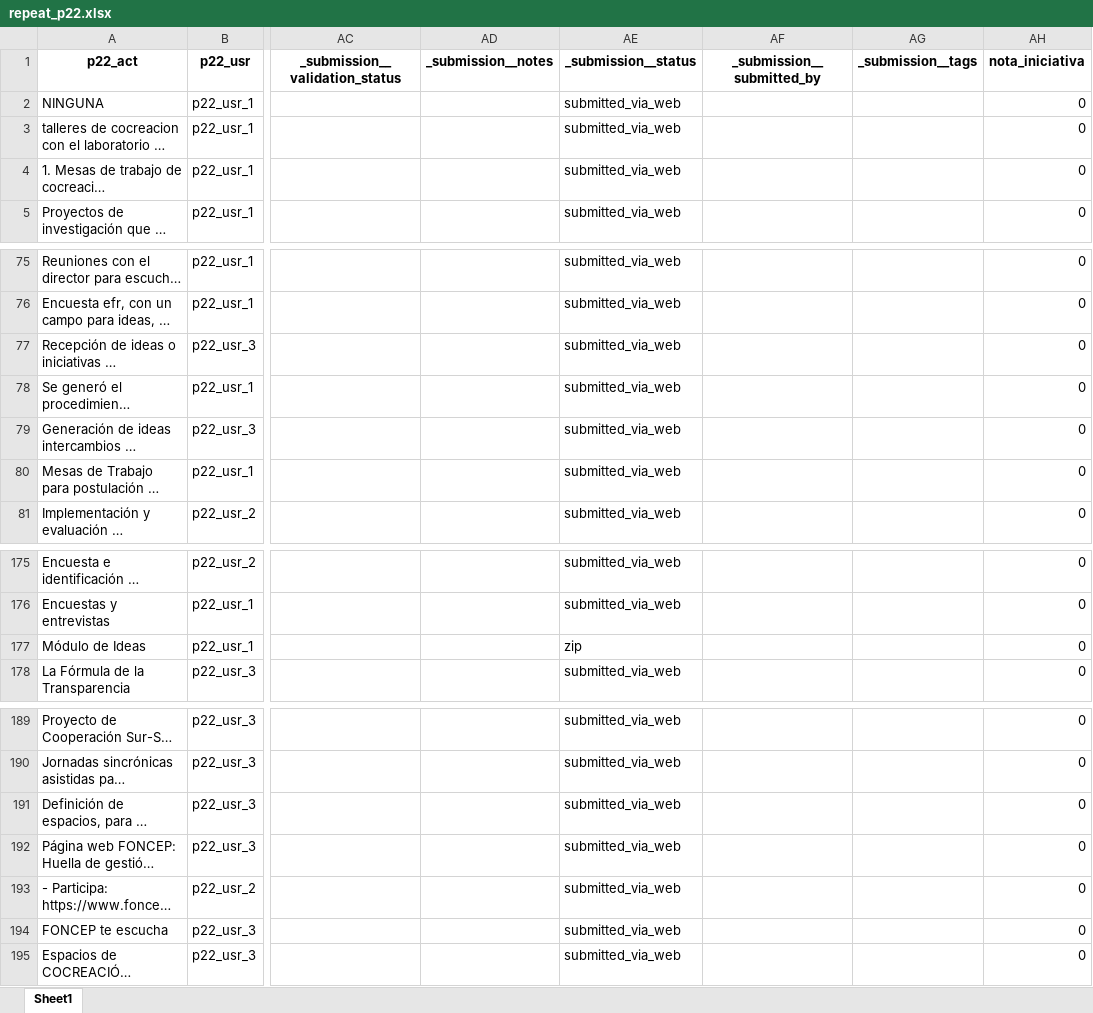
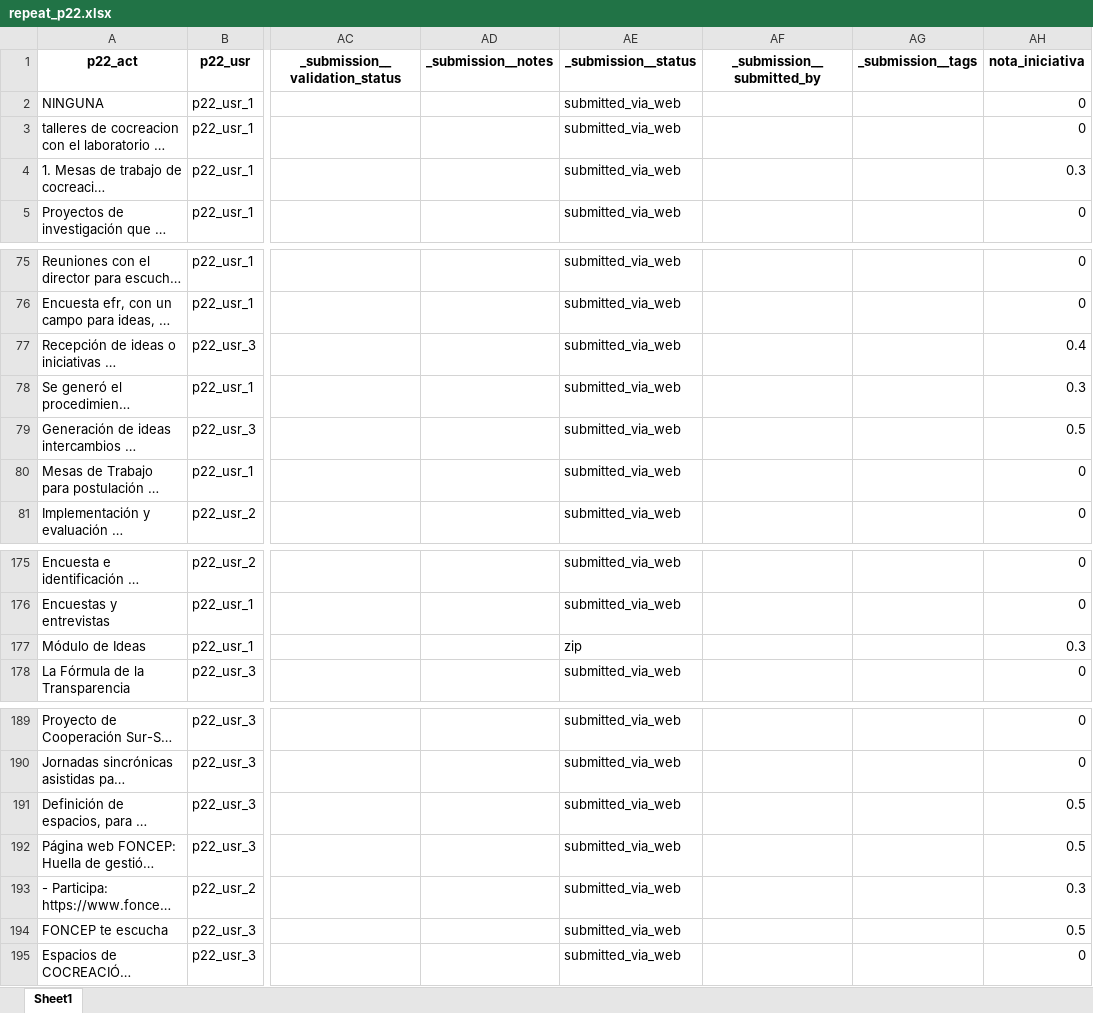
Before and after one commit to Juanjomarg/Aplicativo-Visualizacion-Respuestas-IIP2023, an Excel workbook: files/separadas/repeat_p22.xlsx, sheet Sheet1, drawn as a sheet; only a part is shown, gaps mark what is left out; long unchanged cells end in …; values as stored, in another font and other column widths than the file's, no borders; the diff names each change by its address in the sheet, - before the commit and + after, or states it on an @@ line.

```diff
--- a/files/separadas/repeat_p22.xlsx (sheet Sheet1)
+++ b/files/separadas/repeat_p22.xlsx (sheet Sheet1)
-AH4 (nota_iniciativa): 0
+AH4 (nota_iniciativa): 0.3
-AH77 (nota_iniciativa): 0
+AH77 (nota_iniciativa): 0.4
-AH78 (nota_iniciativa): 0
+AH78 (nota_iniciativa): 0.3
-AH79 (nota_iniciativa): 0
+AH79 (nota_iniciativa): 0.5
-AH177 (nota_iniciativa): 0
+AH177 (nota_iniciativa): 0.3
-AH191:AH192 (nota_iniciativa): 0
+AH191:AH192 (nota_iniciativa): 0.5
-AH193 (nota_iniciativa): 0
+AH193 (nota_iniciativa): 0.3
-AH194 (nota_iniciativa): 0
+AH194 (nota_iniciativa): 0.5
```
Also changed, not shown: files/separadas/repeat_p14.xlsx, files/separadas/repeat_p21.xlsx, 27 other files.
